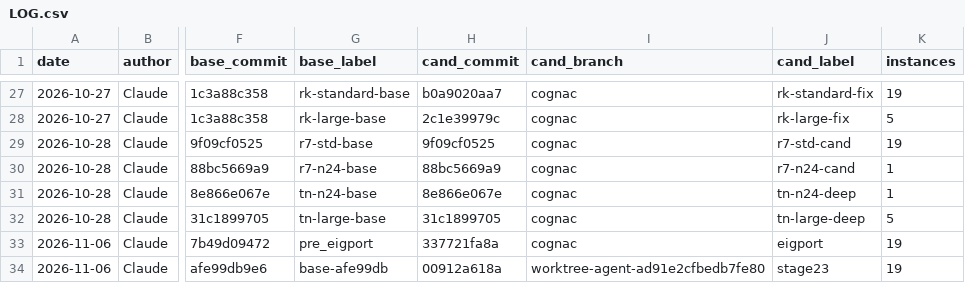
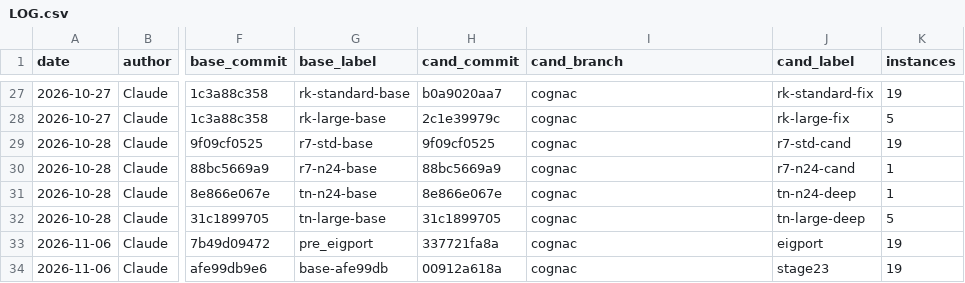
Before and after one commit to natebrix/qap, a CSV file: bench/LOG.csv, drawn as a sheet; only a part is shown, gaps mark what is left out; the diff names each change by its address in the sheet, - before the commit and + after, or states it on an @@ line.

```diff
--- a/bench/LOG.csv
+++ b/bench/LOG.csv
-I34 (cand_branch): worktree-agent-ad91e2cfbedb7fe80
+I34 (cand_branch): cognac
```
